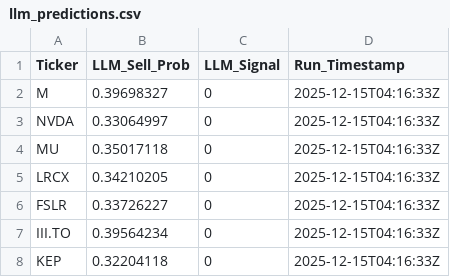
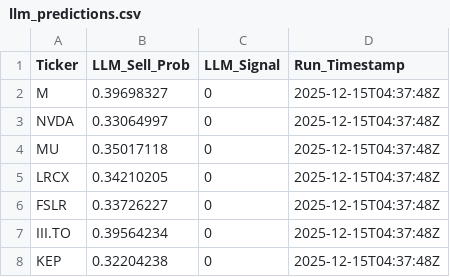
Before and after one commit to andrei1234D/GPT5_SELL, a CSV file: bot/LLM_data/input_llm/llm_predictions.csv, drawn as a sheet.

```diff
--- a/bot/LLM_data/input_llm/llm_predictions.csv
+++ b/bot/LLM_data/input_llm/llm_predictions.csv
@@ -1,8 +1,8 @@
 Ticker,LLM_Sell_Prob,LLM_Signal,Run_Timestamp
-M,0.39698327,0,2025-12-15T04:16:33Z
-NVDA,0.33064997,0,2025-12-15T04:16:33Z
-MU,0.35017118,0,2025-12-15T04:16:33Z
-LRCX,0.34210205,0,2025-12-15T04:16:33Z
-FSLR,0.33726227,0,2025-12-15T04:16:33Z
-III.TO,0.39564234,0,2025-12-15T04:16:33Z
-KEP,0.32204118,0,2025-12-15T04:16:33Z
+M,0.39698327,0,2025-12-15T04:37:48Z
+NVDA,0.33064997,0,2025-12-15T04:37:48Z
+MU,0.35017118,0,2025-12-15T04:37:48Z
+LRCX,0.34210205,0,2025-12-15T04:37:48Z
+FSLR,0.33726227,0,2025-12-15T04:37:48Z
+III.TO,0.39564234,0,2025-12-15T04:37:48Z
+KEP,0.32204238,0,2025-12-15T04:37:48Z
```
